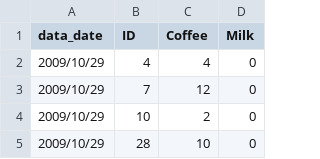
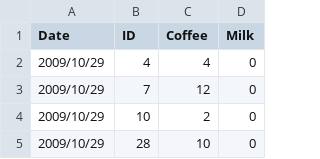
Before and after one commit to lmguzman/CoffeeCoop, a CSV file: coffee_database/consumption.csv, drawn as a sheet; only a part is shown.

Commit message:
standardize Date column

```diff
--- a/coffee_database/consumption.csv
+++ b/coffee_database/consumption.csv
@@ -1,2 +1,2 @@
-data_date,ID,Coffee,Milk
+Date,ID,Coffee,Milk
 2009/10/29,4,4,0
```
